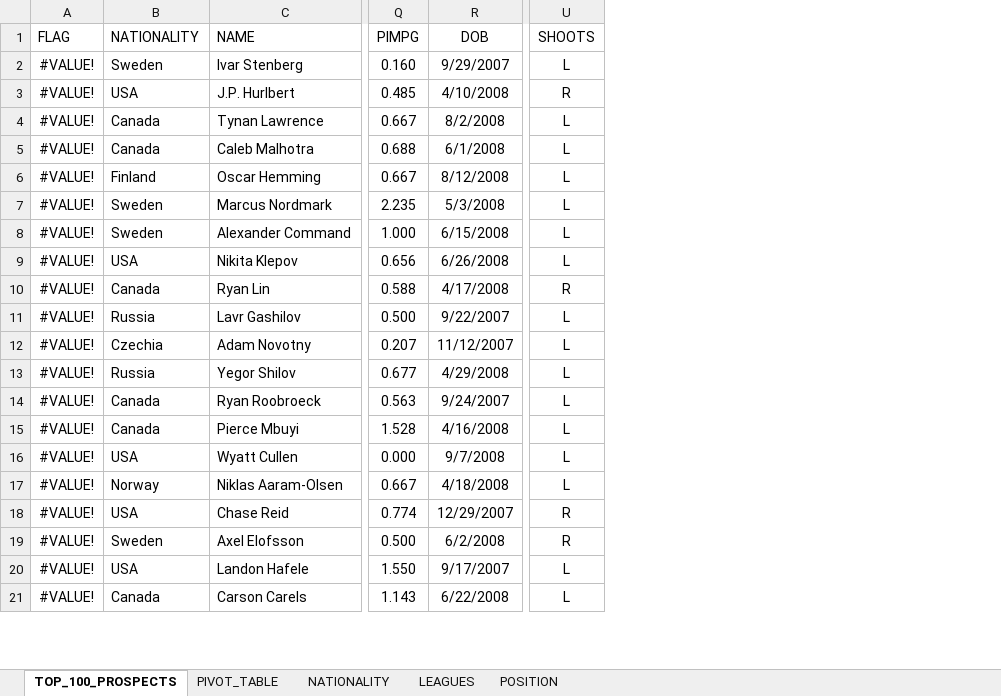
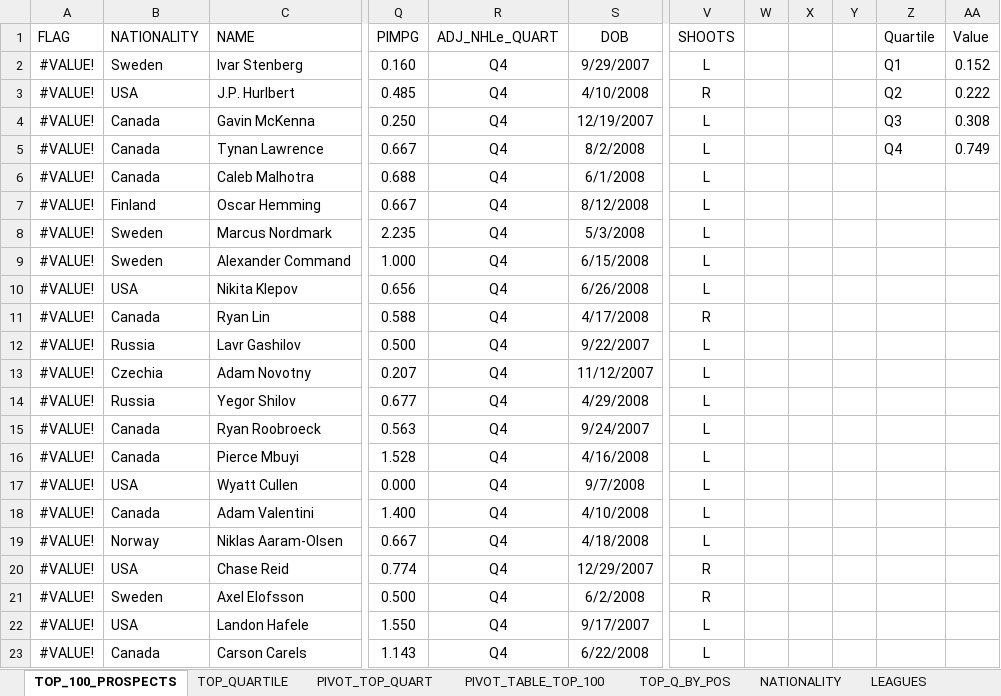
Before and after one commit to sportsfantasystats/data_punk_media, an Excel workbook: Living_Course_Modules/Module_1_Incoming_NHL_Prospects/Data/elite_prospects_dataset.xlsx, sheet TOP_100_PROSPECTS, drawn as a sheet; only a part is shown, gaps mark what is left out; values as stored, in another font and other column widths than the file's, no borders; conditional formats and table styles not drawn; addresses are those after the commit; the diff covers the shown part only; the diff names each change by its address in the sheet, - before the commit and + after, or states it on an @@ line.

```diff
--- a/Living_Course_Modules/Module_1_Incoming_NHL_Prospects/Data/elite_prospects_dataset.xlsx (sheet TOP_100_PROSPECTS)
+++ b/Living_Course_Modules/Module_1_Incoming_NHL_Prospects/Data/elite_prospects_dataset.xlsx (sheet TOP_100_PROSPECTS)
-sheet tab: PIVOT_TABLE
+sheet tab: PIVOT_TABLE_TOP_100
+sheet tab: TOP_QUARTILE
+sheet tab: PIVOT_TOP_QUART
+sheet tab: TOP_Q_BY_POS
+column R (ADJ_NHLe_QUART), rows 2-3: Q4 | Q4; rows 5-17: all Q4; rows 19-23: all Q4
+column W, empty
+column X, empty
+column Y, empty
+column Z (Quartile), rows 2-3: Q1 | Q2; row 5: Q4
+column AA (Value), rows 2-3: 0.152 | 0.222; row 5: 0.749
@@ row 92 moved to row 4: #VALUE! @@
@@ row 93 moved to row 18: #VALUE! @@
```
Also changed, not shown: 75 removed rows elsewhere in this sheet, sheet PIVOT_TABLE_TOP_100, sheet LEAGUES, other sheet tabs, hidden cells, charts or pictures, 4 other files.
